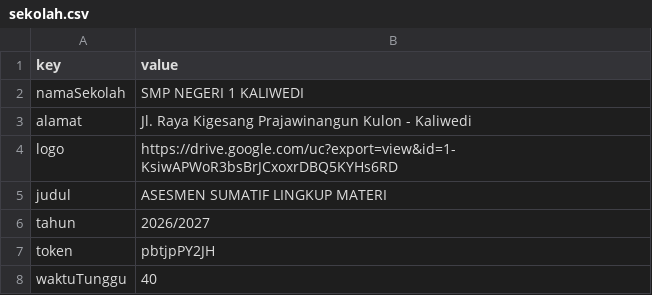
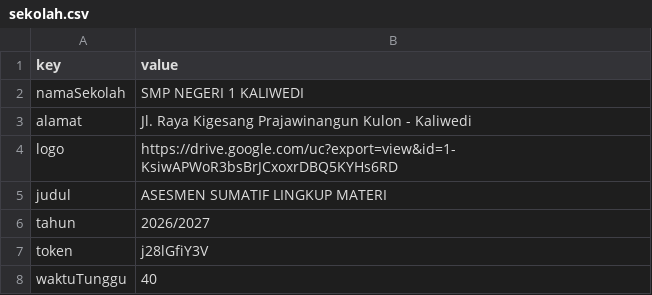
Before and after one commit to SMPN1KALIWEDI/ujian-smpn1kaliwedi, a CSV file: data/sekolah.csv, drawn as a sheet.

Commit message:
Update data/sekolah.csv - 2026-08-24T23:35:41.506Z

```diff
--- a/data/sekolah.csv
+++ b/data/sekolah.csv
@@ -6,3 +6,3 @@ judul,ASESMEN SUMATIF LINGKUP MATERI
 tahun,2026/2027
-token,pbtjpPY2JH
+token,j28lGfiY3V
 waktuTunggu,40
```
